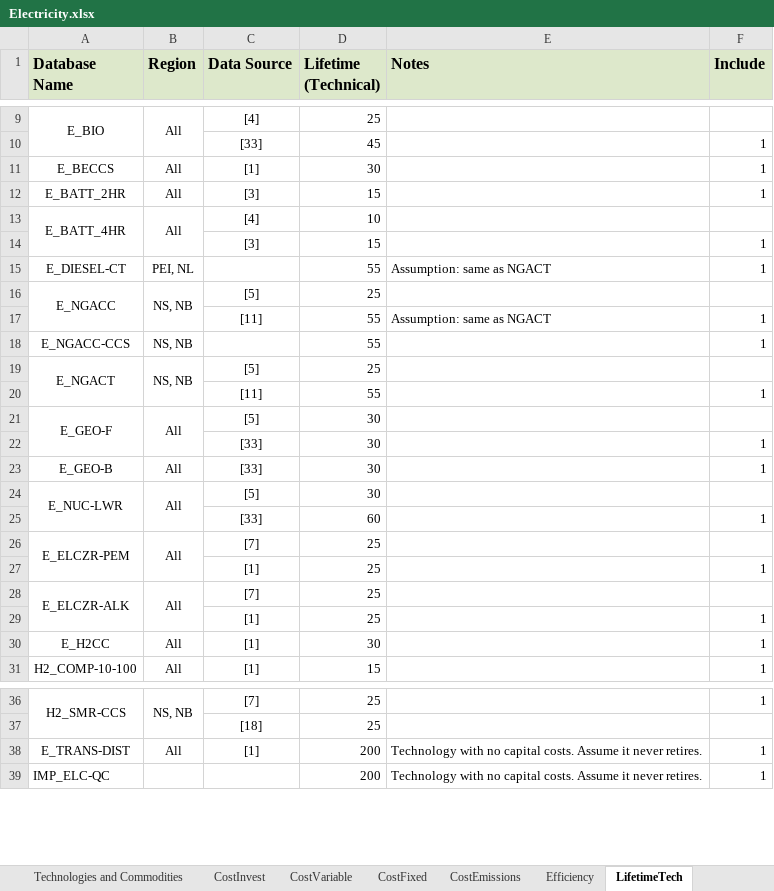
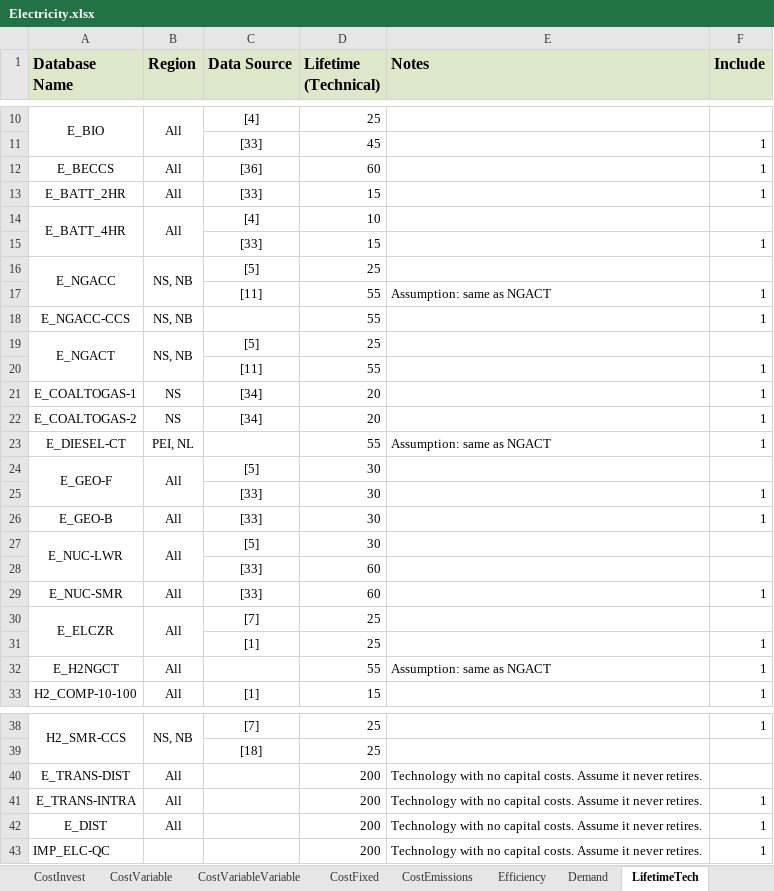
Before and after one commit to NetZeroAtlantic/ACES-Data, an Excel workbook: Excel Workbooks/Electricity.xlsx, sheet LifetimeTech, drawn as a sheet; only a part is shown, gaps mark what is left out; values as stored, in another font and other column widths than the file's, no borders; removed rows and columns are numbered as before the commit, all else as after; the diff covers the shown part only; the diff names each change by its address in the sheet, - before the commit and + after, or states it on an @@ line.

```diff
--- a/Excel Workbooks/Electricity.xlsx (sheet LifetimeTech)
+++ b/Excel Workbooks/Electricity.xlsx (sheet LifetimeTech)
+sheet tab: CostVariableVariable
+sheet tab: Demand
-C12 (Data Source): [1]
+C12 (Data Source): [36]
-D12 (Lifetime (Technical)): 30
+D12 (Lifetime (Technical)): 60
-C13 (Data Source): [3]
+C13 (Data Source): [33]
-C15 (Data Source): [3]
+C15 (Data Source): [33]
+row 21: E_COALTOGAS-1 | NS | [34] | 20 |  | 1
+row 22: E_COALTOGAS-2 | NS | [34] | 20 |  | 1
@@ row 15 moved to row 23: E_DIESEL-CT @@
-F28 (Include): 1
+F28 (Include): (empty)
+row 29: E_NUC-SMR | All | [33] | 60 |  | 1
-A30 (Database Name): E_ELCZR-PEM
+A30 (Database Name): E_ELCZR
-row 28: E_ELCZR-ALK | All | [7] | 25
-row 29:  |  | [1] | 25 |  | 1
-row 30: E_H2CC | All | [1] | 30 |  | 1
+row 32: E_H2NGCT | All |  | 55 | Assumption: same as NGACT | 1
-C40 (Data Source): [1]
+C40 (Data Source): (empty)
-F40 (Include): 1
+F40 (Include): (empty)
+row 41: E_TRANS-INTRA | All |  | 200 | Technology with no capital costs. Assume it never retires. | 1
+row 42: E_DIST | All |  | 200 | Technology with no capital costs. Assume it never retires. | 1
```
Also changed, not shown: 1 added row elsewhere in this sheet, sheet CostVariable, sheet CostInvest, sheet Efficiency, sheet CostFixed, sheet EmissionActivity, sheet Constraints, 8 more sheets, other sheet tabs, formulas that keep their value, Excel Workbooks/Agriculture.xlsx, Excel Workbooks/Buildings (Existing).xlsx, 7 other files.
